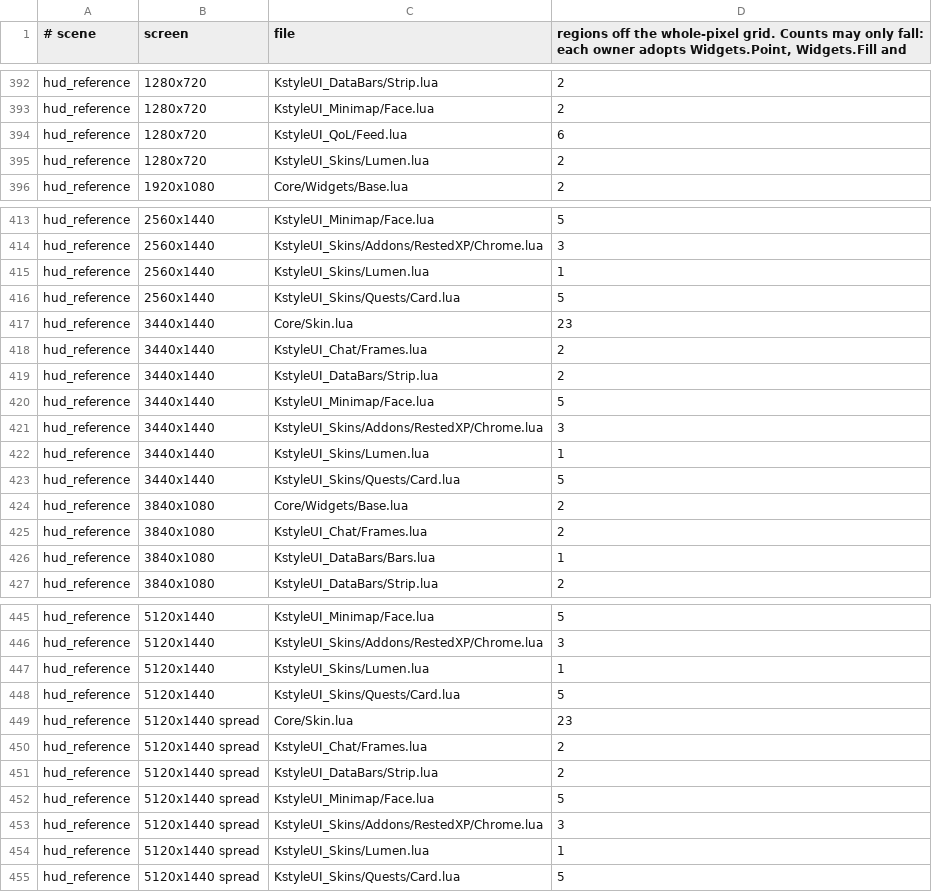
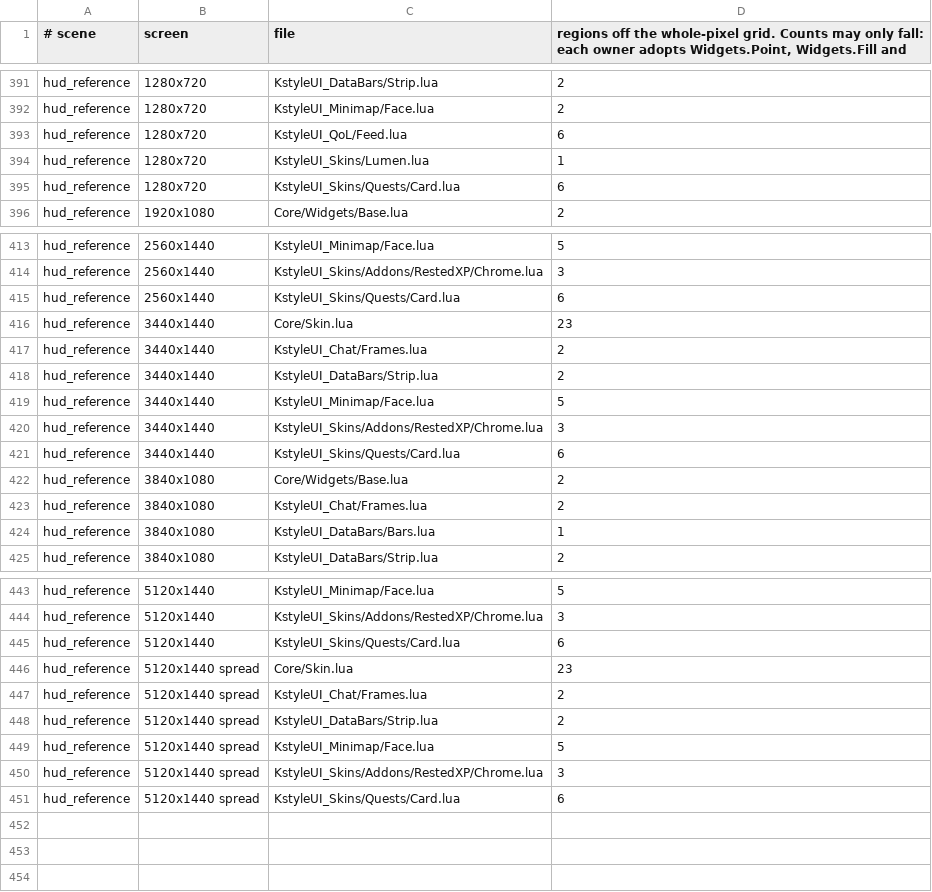
Before and after one commit to Baine/KstyleUI, a TSV file: Tools/regression/pixel_allow.tsv, drawn as a sheet; only a part is shown, gaps mark what is left out; the diff covers the shown part only.

```diff
--- a/Tools/regression/pixel_allow.tsv
+++ b/Tools/regression/pixel_allow.tsv
@@ -394,3 +393,4 @@ hud_reference	1280x720	KstyleUI_Minimap/Face.lua	2
 hud_reference	1280x720	KstyleUI_QoL/Feed.lua	6
-hud_reference	1280x720	KstyleUI_Skins/Lumen.lua	2
+hud_reference	1280x720	KstyleUI_Skins/Lumen.lua	1
+hud_reference	1280x720	KstyleUI_Skins/Quests/Card.lua	6
 hud_reference	1920x1080	Core/Widgets/Base.lua	2
@@ -414,4 +414,3 @@ hud_reference	2560x1440	KstyleUI_Minimap/Face.lua	5
 hud_reference	2560x1440	KstyleUI_Skins/Addons/RestedXP/Chrome.lua	3
-hud_reference	2560x1440	KstyleUI_Skins/Lumen.lua	1
-hud_reference	2560x1440	KstyleUI_Skins/Quests/Card.lua	5
+hud_reference	2560x1440	KstyleUI_Skins/Quests/Card.lua	6
 hud_reference	3440x1440	Core/Skin.lua	23
@@ -421,4 +420,3 @@ hud_reference	3440x1440	KstyleUI_Minimap/Face.lua	5
 hud_reference	3440x1440	KstyleUI_Skins/Addons/RestedXP/Chrome.lua	3
-hud_reference	3440x1440	KstyleUI_Skins/Lumen.lua	1
-hud_reference	3440x1440	KstyleUI_Skins/Quests/Card.lua	5
+hud_reference	3440x1440	KstyleUI_Skins/Quests/Card.lua	6
 hud_reference	3840x1080	Core/Widgets/Base.lua	2
@@ -446,4 +444,3 @@ hud_reference	5120x1440	KstyleUI_Minimap/Face.lua	5
 hud_reference	5120x1440	KstyleUI_Skins/Addons/RestedXP/Chrome.lua	3
-hud_reference	5120x1440	KstyleUI_Skins/Lumen.lua	1
-hud_reference	5120x1440	KstyleUI_Skins/Quests/Card.lua	5
+hud_reference	5120x1440	KstyleUI_Skins/Quests/Card.lua	6
 hud_reference	5120x1440 spread	Core/Skin.lua	23
@@ -453,3 +450,2 @@ hud_reference	5120x1440 spread	KstyleUI_Minimap/Face.lua	5
 hud_reference	5120x1440 spread	KstyleUI_Skins/Addons/RestedXP/Chrome.lua	3
-hud_reference	5120x1440 spread	KstyleUI_Skins/Lumen.lua	1
-hud_reference	5120x1440 spread	KstyleUI_Skins/Quests/Card.lua	5
+hud_reference	5120x1440 spread	KstyleUI_Skins/Quests/Card.lua	6
```
Also changed, not shown: 1 removed row and 5 edited cells elsewhere in this file, 21 other files.
